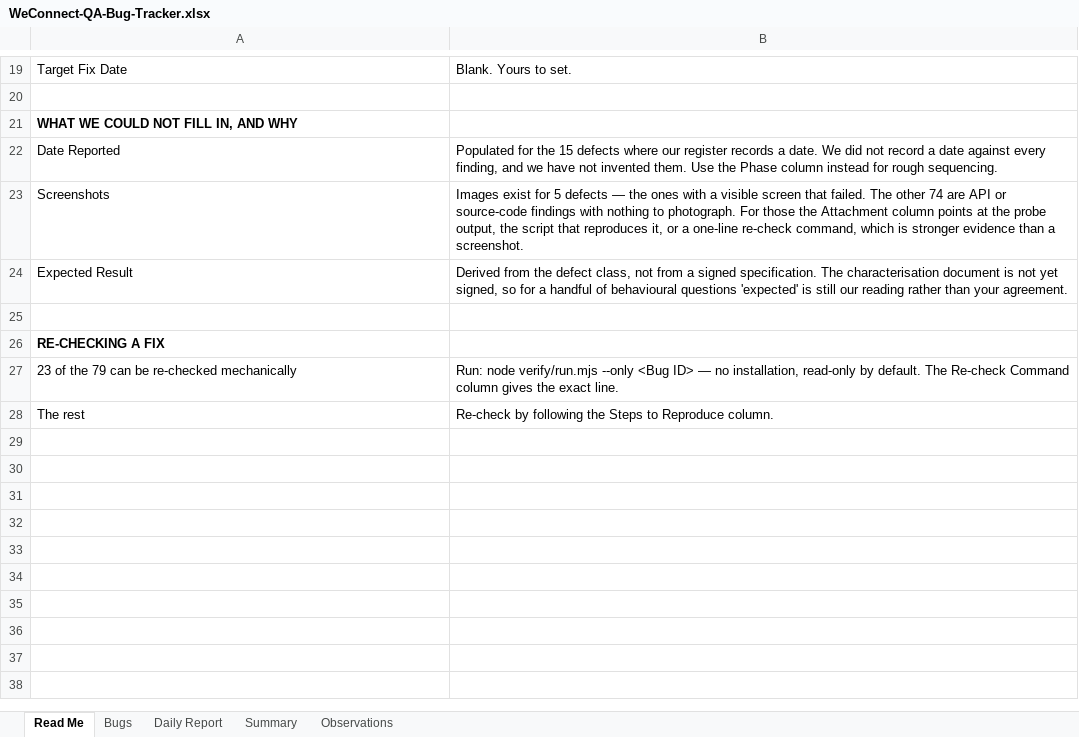
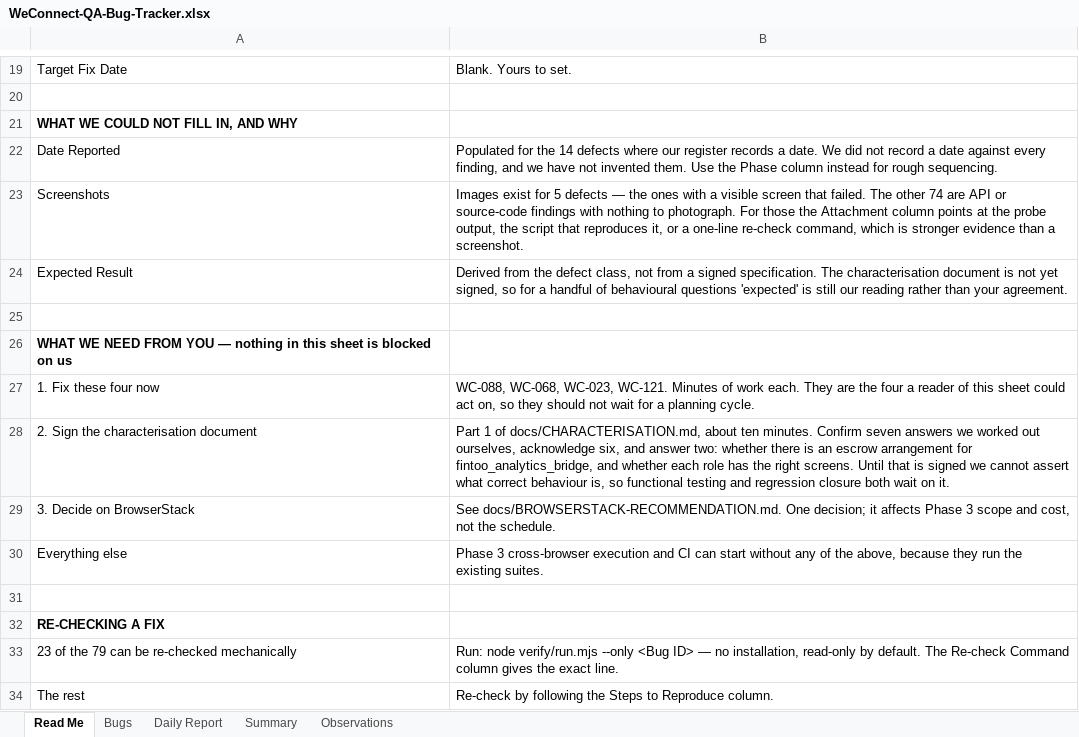
Before and after one commit to kak713/weconnect-qa, an Excel workbook: tracker/WeConnect-QA-Bug-Tracker.xlsx, sheet Read Me, drawn as a sheet; only a part is shown, gaps mark what is left out; values as stored, in another font and other column widths than the file's, no borders; the diff names each change by its address in the sheet, - before the commit and + after, or states it on an @@ line.

Commit message:
Add what-we-need-from-you block to tracker and correct date count

```diff
--- a/tracker/WeConnect-QA-Bug-Tracker.xlsx (sheet Read Me)
+++ b/tracker/WeConnect-QA-Bug-Tracker.xlsx (sheet Read Me)
-B22: …for the 15 defects where…
+B22: …for the 14 defects where…
+row 25: (empty)
+row 26: WHAT WE NEED FROM YOU — nothing in this sheet is blocked on us
+row 27: 1. Fix these four now | WC-088, WC-068, WC-023, WC-121. Minutes of work each. They are the four a reader of this sheet could act on, so they should not wait for a planning cycle.
+row 28: 2. Sign the characterisation document | Part 1 of docs/CHARACTERISATION.md, about ten minutes. Confirm seven answers we worked out ourselves, acknowledge six, and answer two: whether there is an escrow arrangement for fintoo_analytics_bridge, and whether each role has the right screens. Until that is signed we cannot assert what correct behaviour is, so functional testing and regression closure both wait on it.
+row 29: 3. Decide on BrowserStack | See docs/BROWSERSTACK-RECOMMENDATION.md. One decision; it affects Phase 3 scope and cost, not the schedule.
+row 30: Everything else | Phase 3 cross-browser execution and CI can start without any of the above, because they run the existing suites.
```
